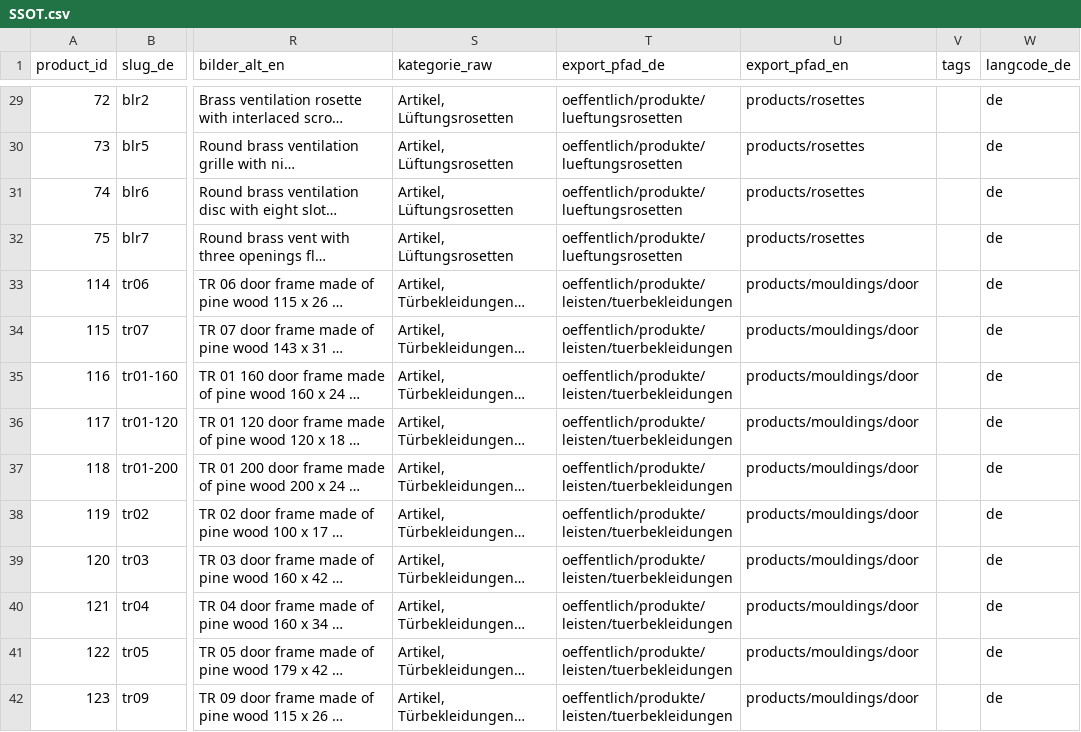
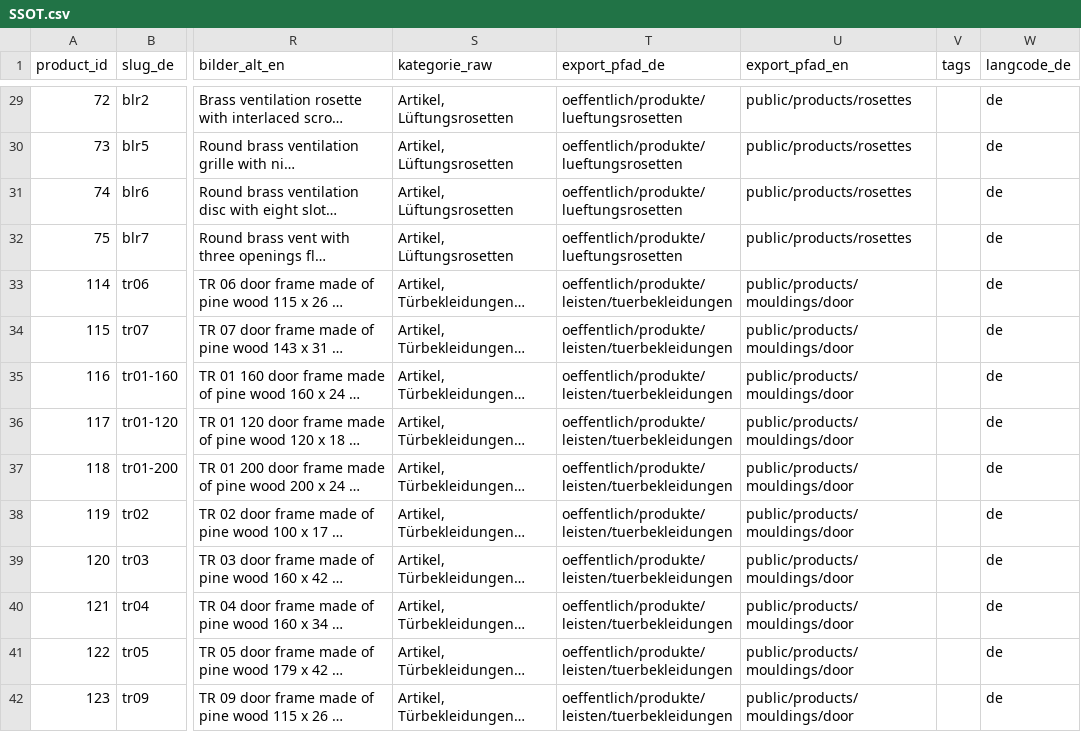
Before and after one commit to Vertafelungen/vertaefelungen, a CSV file: wissen/ssot/SSOT.csv, drawn as a sheet; only a part is shown, gaps mark what is left out; long unchanged cells end in …; the diff covers the shown part only; the diff names each change by its address in the sheet, - before the commit and + after, or states it on an @@ line.

```diff
--- a/wissen/ssot/SSOT.csv
+++ b/wissen/ssot/SSOT.csv
-U29:U32 (export_pfad_en): products/rosettes
+U29:U32 (export_pfad_en): public/products/rosettes
-U33:U42 (export_pfad_en): products/mouldings/door
+U33:U42 (export_pfad_en): public/products/mouldings/door
```
Also changed, not shown: 64 edited cells elsewhere in this file.
